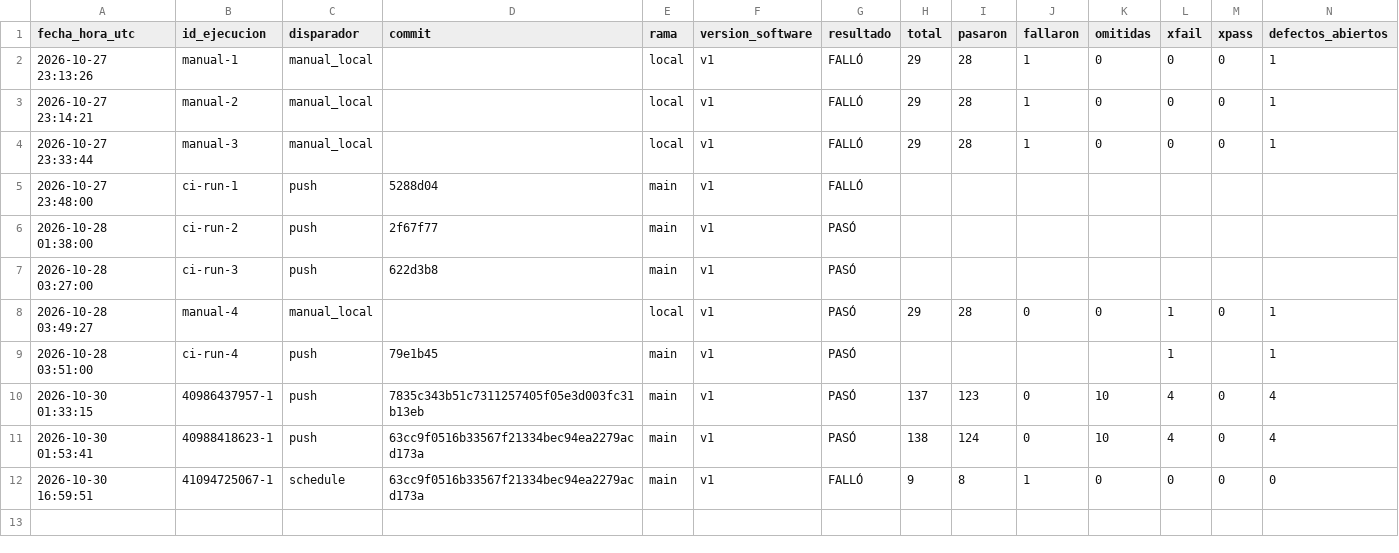
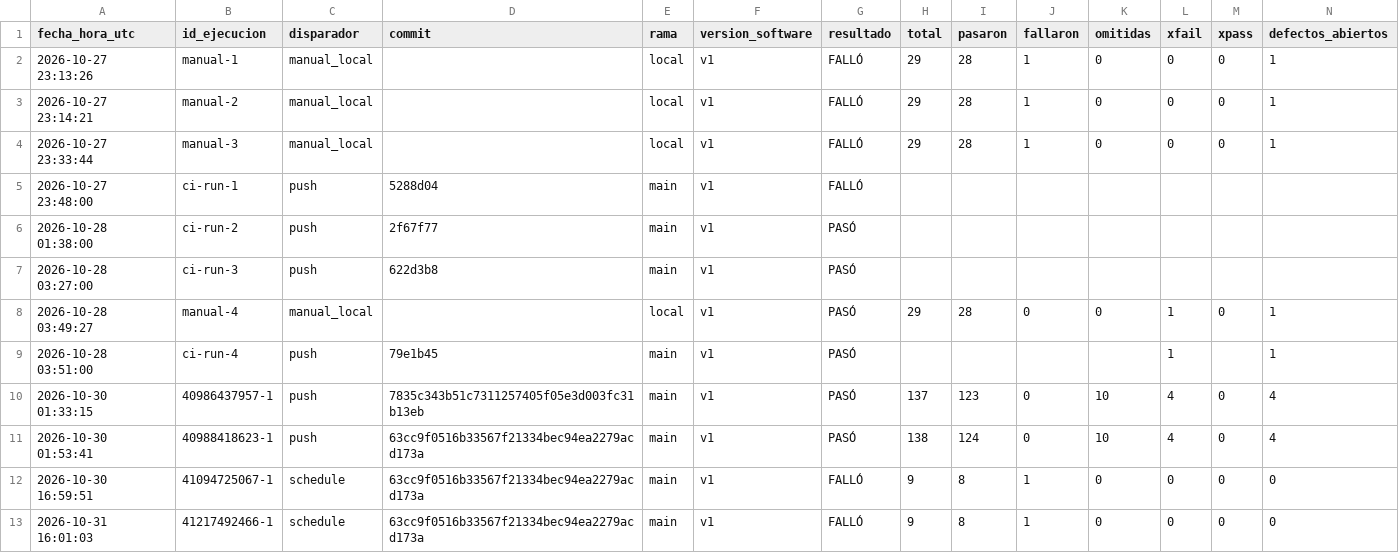
Before and after one commit to juanitoarciniegas-debug/Picksy, a CSV file: docs/qa/historial_qa.csv, drawn as a sheet; only a part is shown; rows hold the shown columns only; the diff names each change by its address in the sheet, - before the commit and + after, or states it on an @@ line.

Commit message:
QA: registro de ejecución 41217492466 (schedule)

```diff
--- a/docs/qa/historial_qa.csv
+++ b/docs/qa/historial_qa.csv
+row 13: 2026-10-31 16:01:03 | 41217492466-1 | schedule | 63cc9f0516b33567f21334bec94ea2279acd173a | main | v1 | FALLÓ | 9 | 8 | 1 | 0 | 0 | 0 | 0
```
Also changed, not shown: 4 other files.
